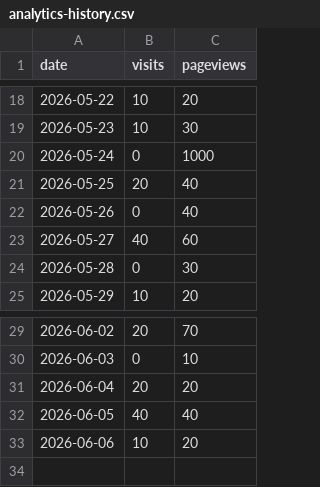
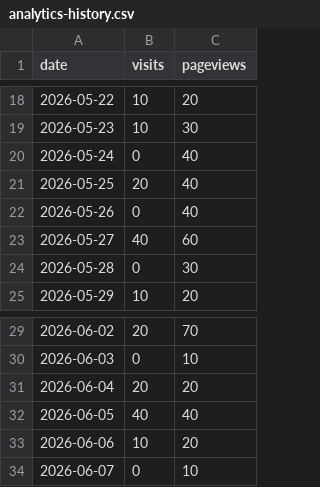
Before and after one commit to drewmerrill/groovelinx-site, a CSV file: analytics-history.csv, drawn as a sheet; only a part is shown, gaps mark what is left out.

```diff
--- a/analytics-history.csv
+++ b/analytics-history.csv
@@ -19,3 +19,3 @@ date,visits,pageviews
 2026-05-23,10,30
-2026-05-24,0,1000
+2026-05-24,0,40
 2026-05-25,20,40
@@ -33 +33,2 @@ date,visits,pageviews
 2026-06-06,10,20
+2026-06-07,0,10
```
